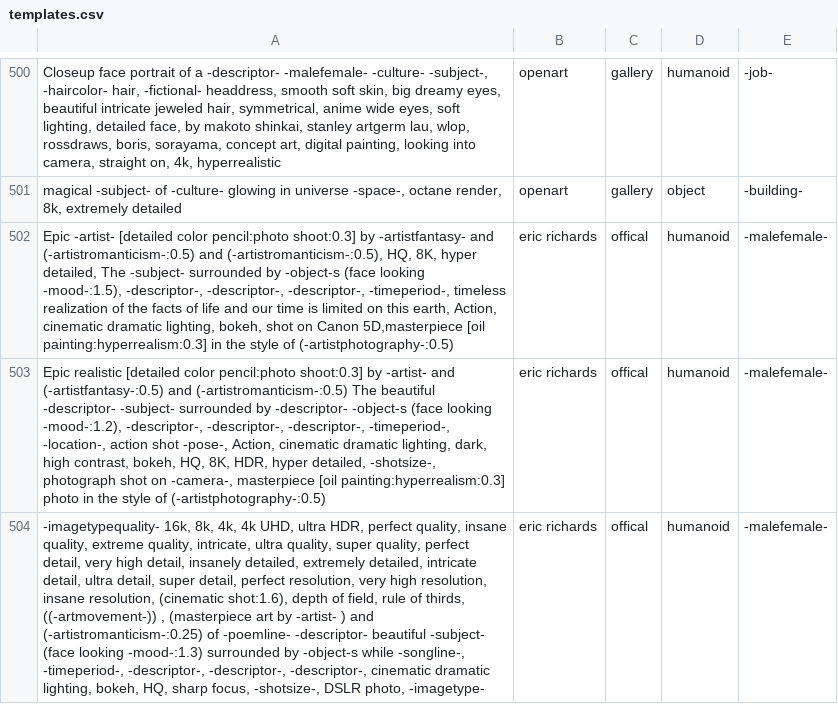
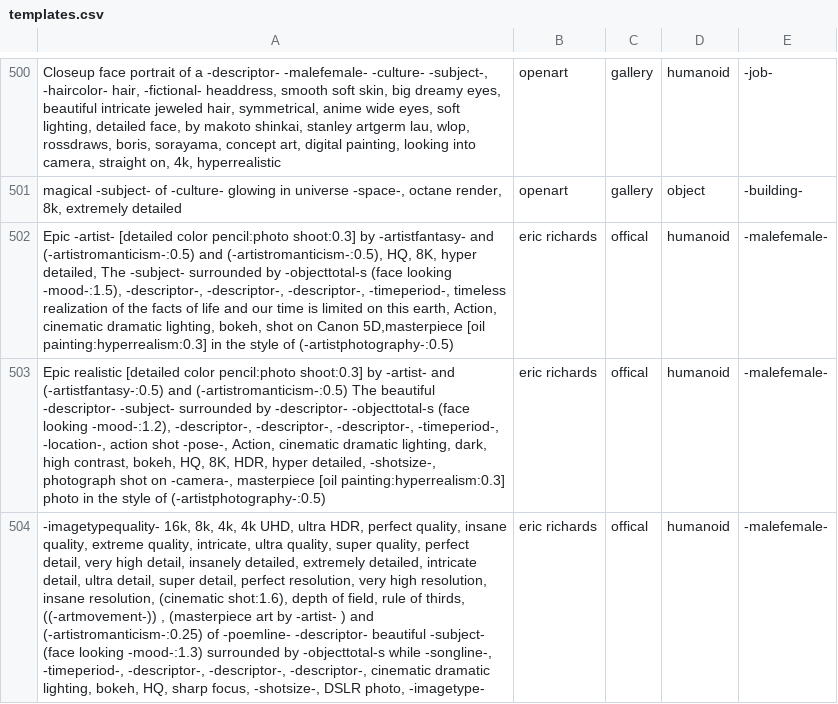
Before and after one commit to AIrjen/OneButtonPrompt, a CSV file: csvfiles/templates/templates.csv, drawn as a sheet; only a part is shown, gaps mark what is left out; the diff names each change by its address in the sheet, - before the commit and + after, or states it on an @@ line.

Commit message:
changed some words

```diff
--- a/csvfiles/templates/templates.csv
+++ b/csvfiles/templates/templates.csv
-A502: …surrounded by -object-s (face looking…
+A502: …surrounded by -objecttotal-s (face looking…
-A503: …by -descriptor- -object-s (face looking…
+A503: …by -descriptor- -objecttotal-s (face looking…
-A504: …surrounded by -object-s while -songline-,…
+A504: …surrounded by -objecttotal-s while -songline-,…
```
